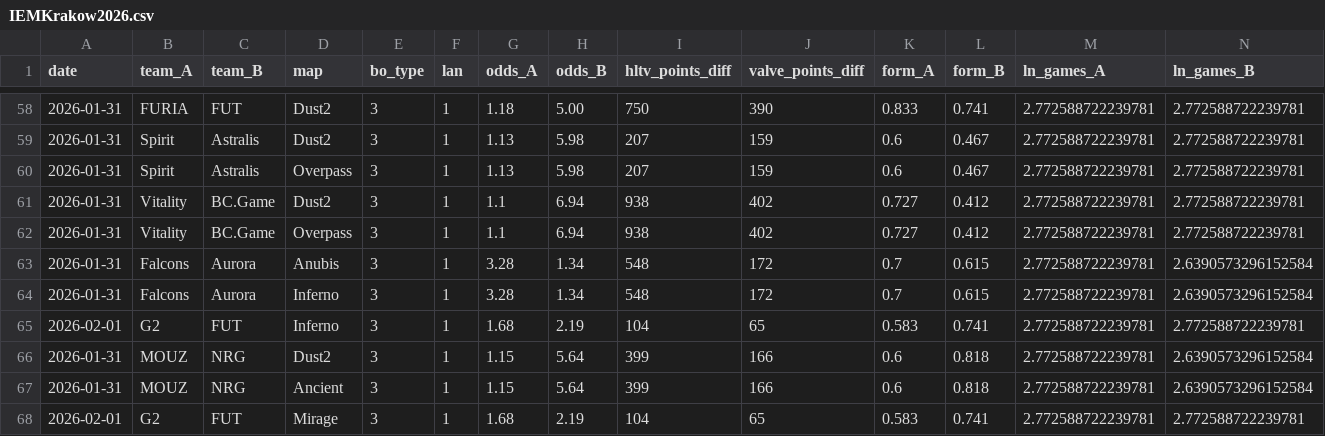
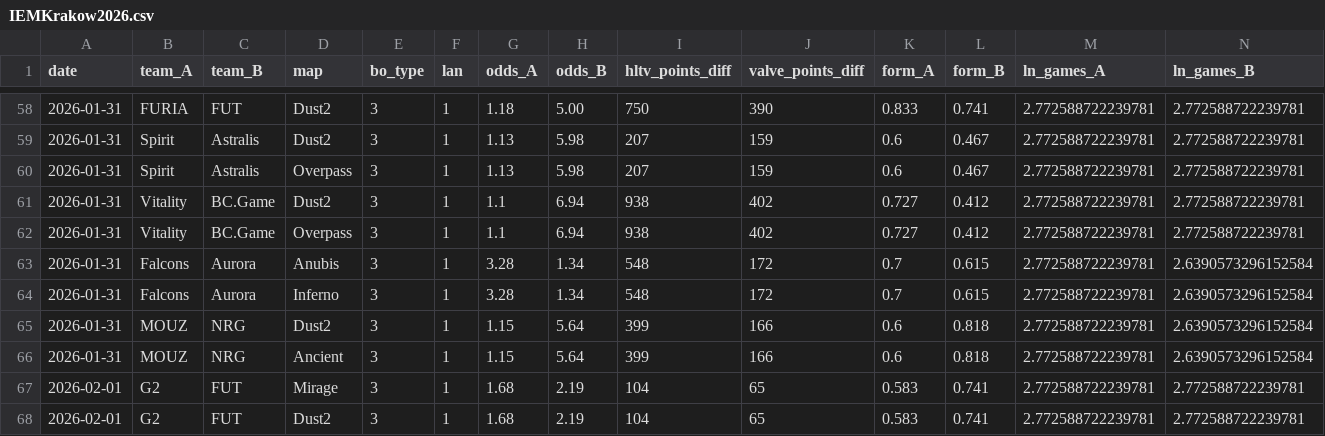
Before and after one commit to OperTosik/cs2-betting, a CSV file: datasets/IEMKrakow2026.csv, drawn as a sheet; only a part is shown, gaps mark what is left out; the shorter side is filled out with more unchanged rows; rows hold the shown columns only; the diff names each change by its address in the sheet, - before the commit and + after, or states it on an @@ line.

```diff
--- a/datasets/IEMKrakow2026.csv
+++ b/datasets/IEMKrakow2026.csv
-row 65: 2026-02-01 | G2 | FUT | Inferno | 3 | 1 | 1.68 | 2.19 | 104 | 65 | 0.583 | 0.741 | 2.772588722239781 | 2.772588722239781
```
Also changed, not shown: datasets/BlastBounty2026Season1Reflected.csv, datasets/IEMKrakow2026Reflected.csv, 9 other files.
